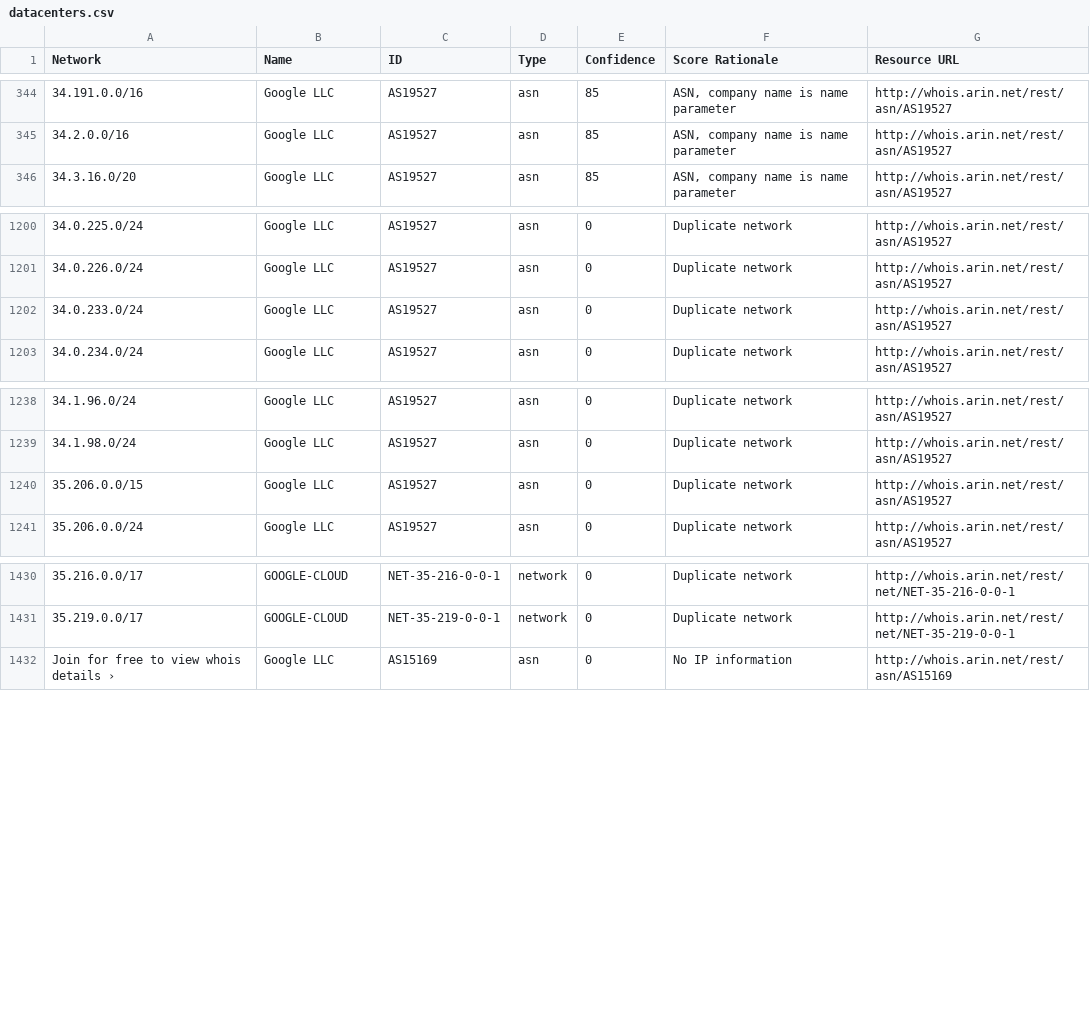
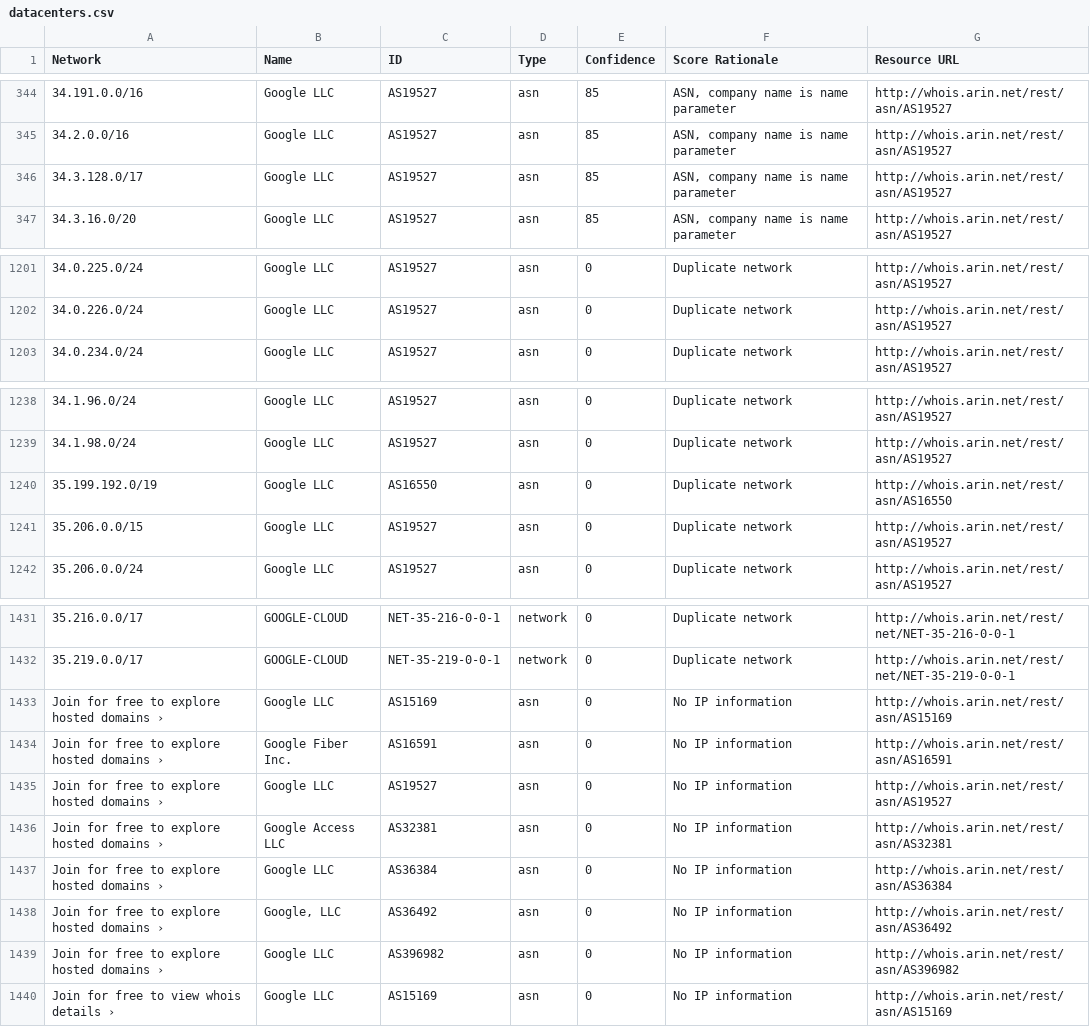
Before and after one commit to venkataramanab/NetblockTool, a CSV file: data/datacenters.csv, drawn as a sheet; only a part is shown, gaps mark what is left out; removed rows and columns are numbered as before the commit, all else as after; the diff names each change by its address in the sheet, - before the commit and + after, or states it on an @@ line.

```diff
--- a/data/datacenters.csv
+++ b/data/datacenters.csv
+row 346: 34.3.128.0/17 | Google LLC | AS19527 | asn | 85 | ASN, company name is name parameter | http://whois.arin.net/rest/asn/AS19527
-row 1202: 34.0.233.0/24 | Google LLC | AS19527 | asn | 0 | Duplicate network | http://whois.arin.net/rest/asn/AS19527
+row 1240: 35.199.192.0/19 | Google LLC | AS16550 | asn | 0 | Duplicate network | http://whois.arin.net/rest/asn/AS16550
+row 1433: Join for free to explore hosted domains › | Google LLC | AS15169 | asn | 0 | No IP information | http://whois.arin.net/rest/asn/AS15169
+row 1434: Join for free to explore hosted domains › | Google Fiber Inc. | AS16591 | asn | 0 | No IP information | http://whois.arin.net/rest/asn/AS16591
+row 1435: Join for free to explore hosted domains › | Google LLC | AS19527 | asn | 0 | No IP information | http://whois.arin.net/rest/asn/AS19527
+row 1436: Join for free to explore hosted domains › | Google Access LLC | AS32381 | asn | 0 | No IP information | http://whois.arin.net/rest/asn/AS32381
+row 1437: Join for free to explore hosted domains › | Google LLC | AS36384 | asn | 0 | No IP information | http://whois.arin.net/rest/asn/AS36384
+row 1438: Join for free to explore hosted domains › | Google, LLC | AS36492 | asn | 0 | No IP information | http://whois.arin.net/rest/asn/AS36492
+row 1439: Join for free to explore hosted domains › | Google LLC | AS396982 | asn | 0 | No IP information | http://whois.arin.net/rest/asn/AS396982
```
